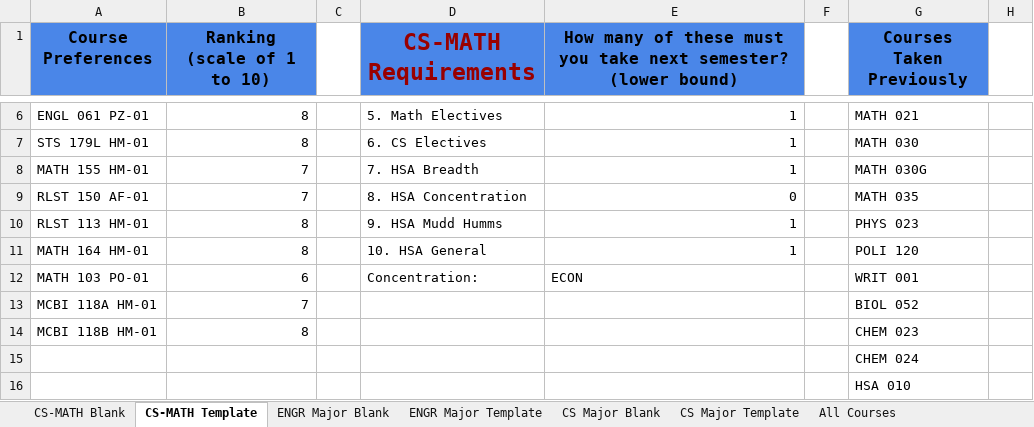
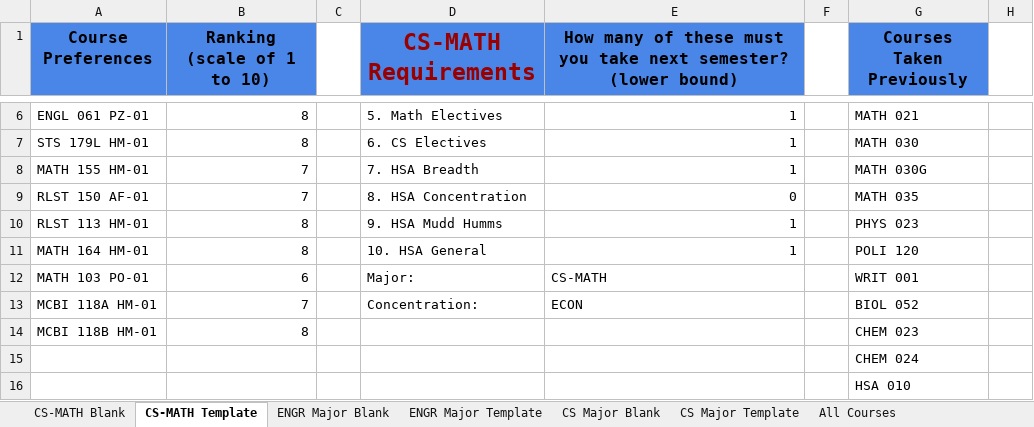
Before and after one commit to shauryapednekar/HMC-CourseScheduler-LP, an Excel workbook: Preferences.xlsx, sheet CS-MATH Template, drawn as a sheet; only a part is shown, gaps mark what is left out; values as stored, in another font and other column widths than the file's, no borders; charts and pictures and conditional formats not drawn; the diff names each change by its address in the sheet, - before the commit and + after, or states it on an @@ line.

```diff
--- a/Preferences.xlsx (sheet CS-MATH Template)
+++ b/Preferences.xlsx (sheet CS-MATH Template)
-D12 (CS-MATH Requirements): Concentration:
+D12 (CS-MATH Requirements): Major:
-E12: ECON
+E12: CS-MATH
-D13 (CS-MATH Requirements): (empty)
+D13 (CS-MATH Requirements): Concentration:
-E13: (empty)
+E13: ECON
```
Also changed, not shown: sheet CS Major Template, sheet ENGR Major Template, sheet ENGR Major Blank, sheet CS-MATH Blank, sheet CS Major Blank, charts or pictures, 20 other files.
